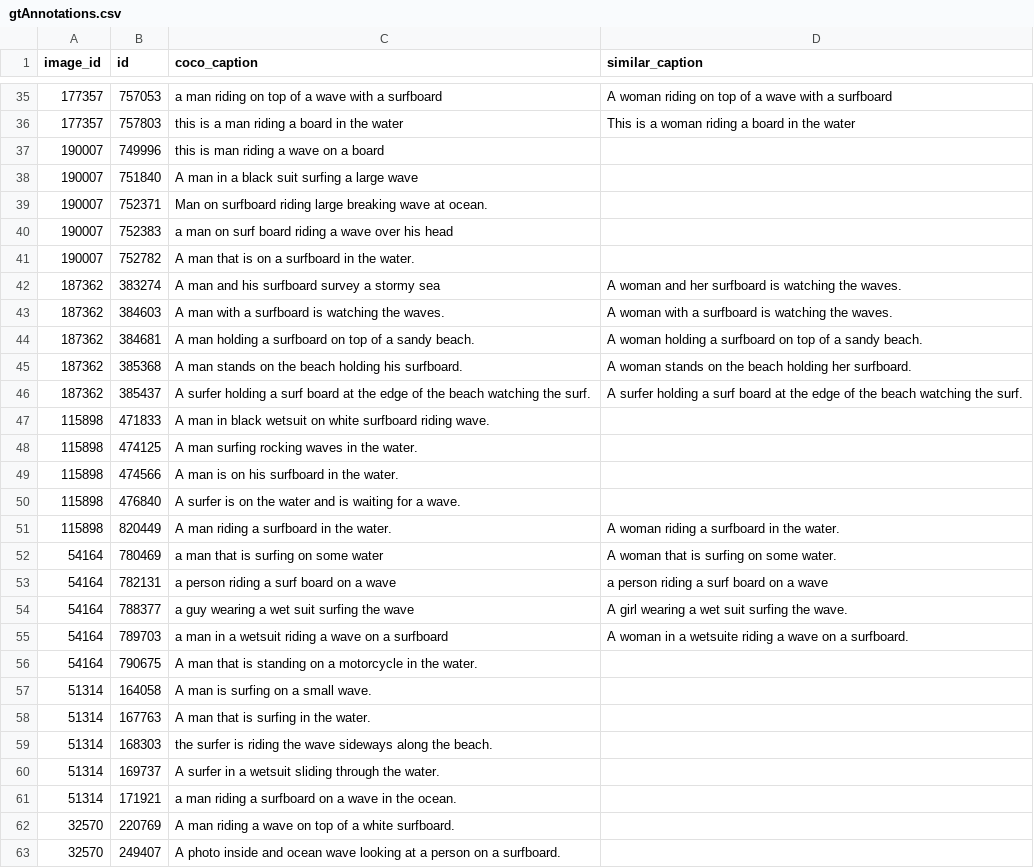
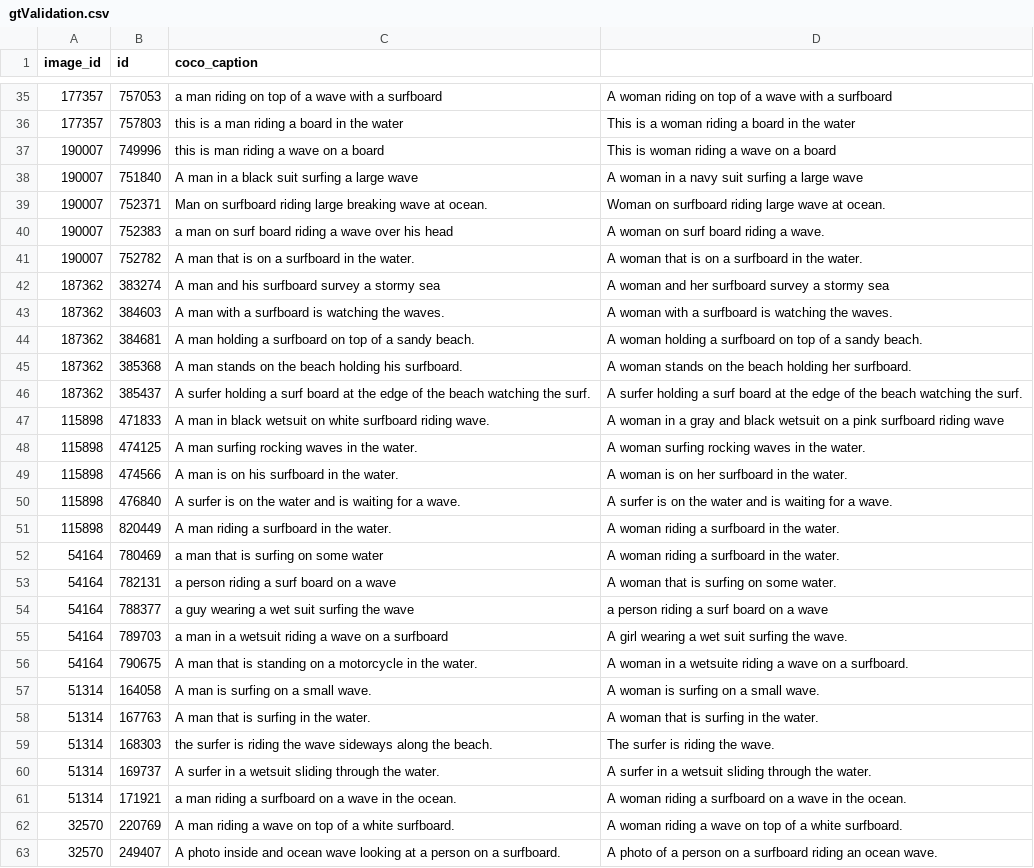
Before and after one commit to dorazhao99/cos429-fina.., a CSV file: annotations/gtValidation.csv (was code/gtAnnotations.csv), drawn as a sheet; only a part is shown, gaps mark what is left out; the diff covers the shown part only.

```diff
--- a/code/gtAnnotations.csv
+++ b/annotations/gtValidation.csv
@@ -1 +1 @@
-image_id,id,coco_caption,similar_caption
+image_id,id,coco_caption,
@@ -36,8 +36,8 @@ image_id,id,coco_caption,similar_caption
 177357,757803,this is a man riding a board in the water,This is a woman riding a board in the water
-190007,749996,this is man riding a wave on a board,
-190007,751840,A man in a black suit surfing a large wave,
-190007,752371,Man on surfboard riding large breaking wave at ocean.,
-190007,752383,a man on surf board riding a wave over his head,
-190007,752782,A man that is on a surfboard in the water.,
-187362,383274,A man and his surfboard survey a stormy sea,A woman and her surfboard is watching the waves.
+190007,749996,this is man riding a wave on a board,This is woman riding a wave on a board
+190007,751840,A man in a black suit surfing a large wave,A woman in a navy suit surfing a large wave
+190007,752371,Man on surfboard riding large breaking wave at ocean.,Woman on surfboard riding large wave at ocean.
+190007,752383,a man on surf board riding a wave over his head,A woman on surf board riding a wave.
+190007,752782,A man that is on a surfboard in the water.,A woman that is on a surfboard in the water.
+187362,383274,A man and his surfboard survey a stormy sea,A woman and her surfboard survey a stormy sea
 187362,384603,A man with a surfboard is watching the waves.,A woman with a surfboard is watching the waves.
@@ -46,18 +46,18 @@ image_id,id,coco_caption,similar_caption
 187362,385437,A surfer holding a surf board at the edge of the beach watching the surf.,A surfer holding a surf board at the edge of the beach watching the surf.
-115898,471833,A man in black wetsuit on white surfboard riding wave.,
-115898,474125,A man surfing rocking waves in the water.,
-115898,474566,A man is on his surfboard in the water. ,
-115898,476840,A surfer is on the water and is waiting for a wave. ,
+115898,471833,A man in black wetsuit on white surfboard riding wave.,A woman in a gray and black wetsuit on a pink surfboard riding wave
+115898,474125,A man surfing rocking waves in the water.,A woman surfing rocking waves in the water.
+115898,474566,A man is on his surfboard in the water. ,A woman is on her surfboard in the water.
+115898,476840,A surfer is on the water and is waiting for a wave. ,A surfer is on the water and is waiting for a wave.
 115898,820449,A man riding a surfboard in the water.,A woman riding a surfboard in the water.
-54164,780469,a man that is surfing on some water,A woman that is surfing on some water.
-54164,782131,a person riding a surf board on a wave ,a person riding a surf board on a wave
-54164,788377,a guy wearing a wet suit surfing the wave,A girl wearing a wet suit surfing the wave.
-54164,789703,a man in a wetsuit riding a wave on a surfboard,A woman in a wetsuite riding a wave on a surfboard.
-54164,790675,A man that is standing on a motorcycle in the water.,
-51314,164058,A man is surfing on a small wave.,
-51314,167763,A man that is surfing in the water.,
-51314,168303,the surfer is riding the wave sideways along the beach.,
-51314,169737,A surfer in a wetsuit sliding through the water.,
-51314,171921,a man riding a surfboard on a wave in the ocean.,
-32570,220769,A man riding a wave on top of a white surfboard.,
-32570,249407,A photo inside and ocean wave looking at a person on a surfboard.,
+54164,780469,a man that is surfing on some water,A woman riding a surfboard in the water.
+54164,782131,a person riding a surf board on a wave ,A woman that is surfing on some water.
+54164,788377,a guy wearing a wet suit surfing the wave,a person riding a surf board on a wave
+54164,789703,a man in a wetsuit riding a wave on a surfboard,A girl wearing a wet suit surfing the wave.
+54164,790675,A man that is standing on a motorcycle in the water.,A woman in a wetsuite riding a wave on a surfboard.
+51314,164058,A man is surfing on a small wave.,A woman is surfing on a small wave.
+51314,167763,A man that is surfing in the water.,A woman that is surfing in the water.
+51314,168303,the surfer is riding the wave sideways along the beach.,The surfer is riding the wave.
+51314,169737,A surfer in a wetsuit sliding through the water.,A surfer in a wetsuit sliding through the water.
+51314,171921,a man riding a surfboard on a wave in the ocean.,A woman riding a surfboard on a wave in the ocean.
+32570,220769,A man riding a wave on top of a white surfboard.,A woman riding a wave on top of a white surfboard.
+32570,249407,A photo inside and ocean wave looking at a person on a surfboard.,A photo of a person on a surfboard riding an ocean wave.
```
Also changed, not shown: 5 removed rows and 102 edited cells elsewhere in this file, code/similarMatch.csv, 3 other files.
